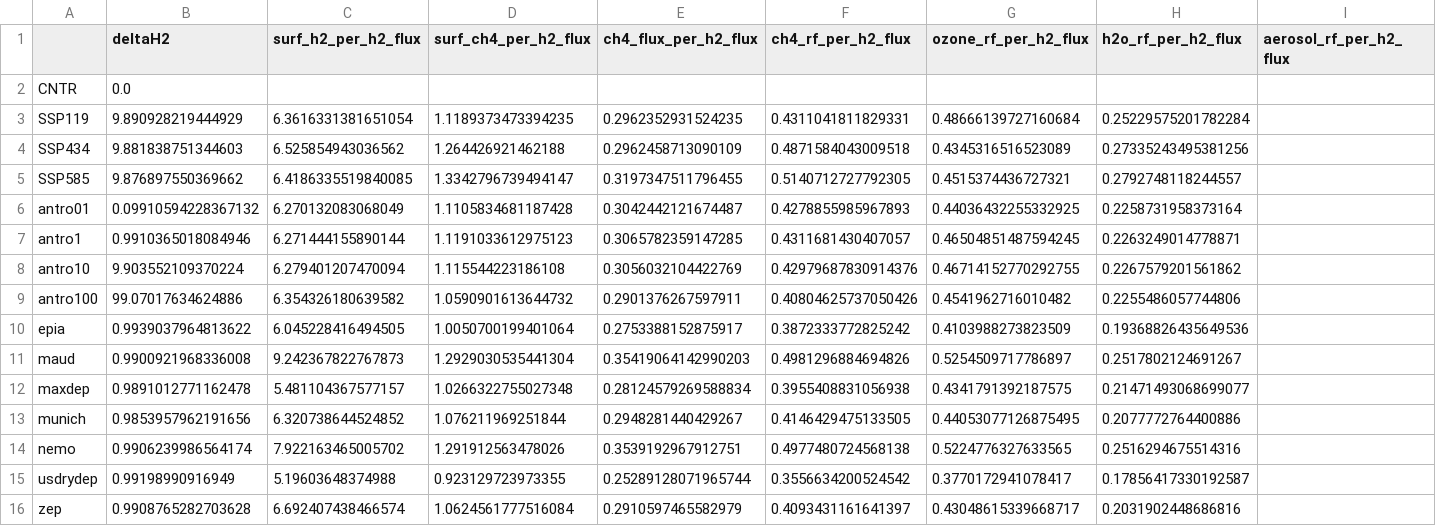
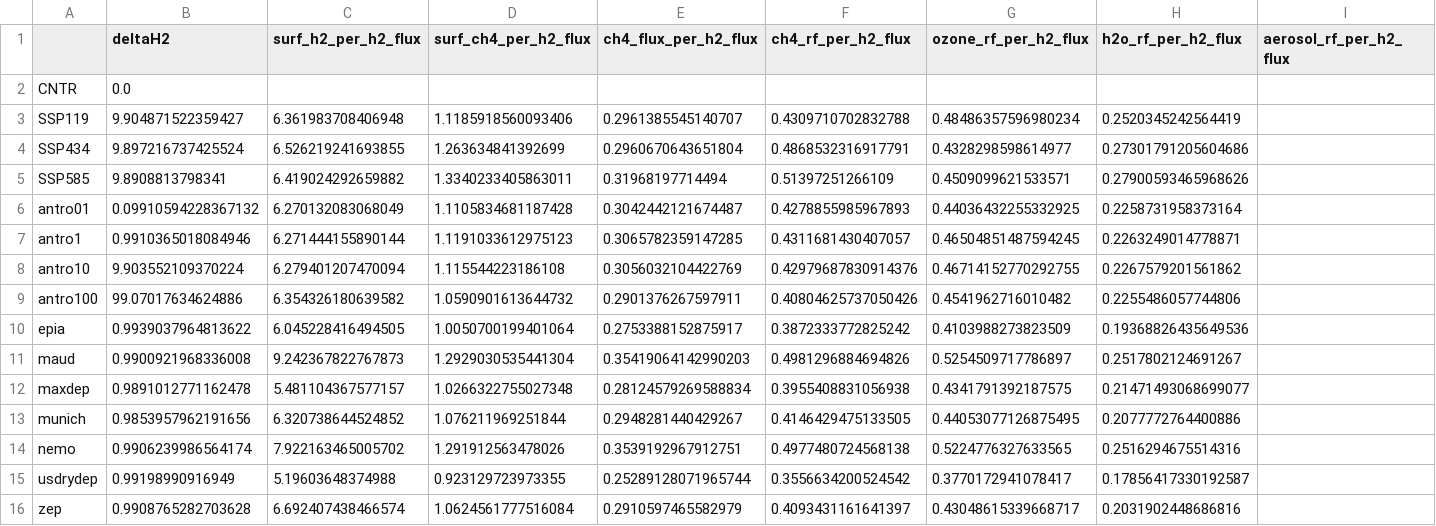
Before and after one commit to ragnhibs/Hydrogen_GWP_avi_sensitivity, a CSV file: output/table_per_flux_h2_combined.csv, drawn as a sheet.

```diff
--- a/output/table_per_flux_h2_combined.csv
+++ b/output/table_per_flux_h2_combined.csv
@@ -2,5 +2,5 @@
 CNTR,0.0,,,,,,,
-SSP119,9.890928219444929,6.3616331381651054,1.1189373473394235,0.2962352931524235,0.4311041811829331,0.48666139727160684,0.25229575201782284,
-SSP434,9.881838751344603,6.525854943036562,1.264426921462188,0.2962458713090109,0.4871584043009518,0.4345316516523089,0.27335243495381256,
-SSP585,9.876897550369662,6.4186335519840085,1.3342796739494147,0.3197347511796455,0.5140712727792305,0.4515374436727321,0.2792748118244557,
+SSP119,9.904871522359427,6.361983708406948,1.1185918560093406,0.2961385545140707,0.4309710702832788,0.48486357596980234,0.2520345242564419,
+SSP434,9.897216737425524,6.526219241693855,1.263634841392699,0.2960670643651804,0.4868532316917791,0.4328298598614977,0.27301791205604686,
+SSP585,9.8908813798341,6.419024292659882,1.3340233405863011,0.31968197714494,0.51397251266109,0.4509099621533571,0.27900593465968626,
 antro01,0.09910594228367132,6.270132083068049,1.1105834681187428,0.3042442121674487,0.4278855985967893,0.44036432255332925,0.2258731958373164,
```
Also changed, not shown: input_ssp/OSLOCTM3-emi_burden-H2.csv, output/table_budget_ch4.csv, 20 other files.
